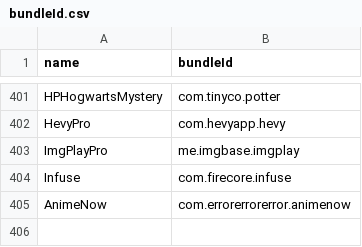
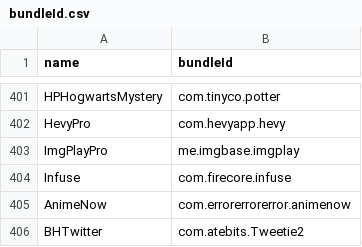
Before and after one commit to Neoncat-OG/TrollStore-IPAs, a CSV file: bundleId.csv, drawn as a sheet; only a part is shown, gaps mark what is left out; the diff names each change by its address in the sheet, - before the commit and + after, or states it on an @@ line.

```diff
--- a/bundleId.csv
+++ b/bundleId.csv
+row 406: BHTwitter | com.atebits.Tweetie2
```
Also changed, not shown: 3 other files.
